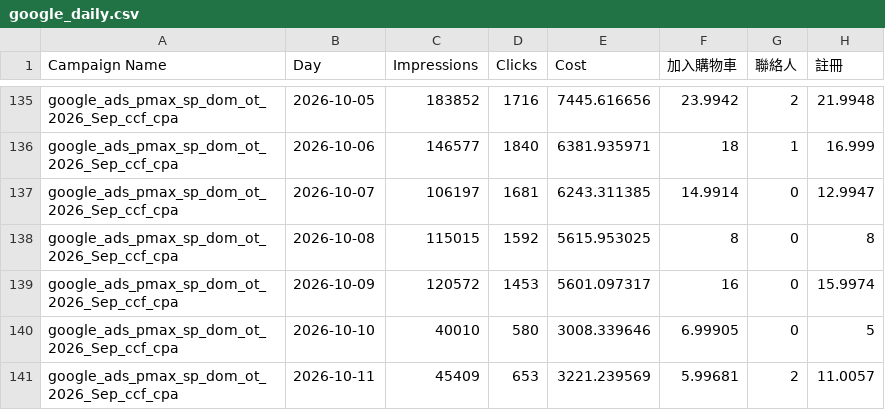
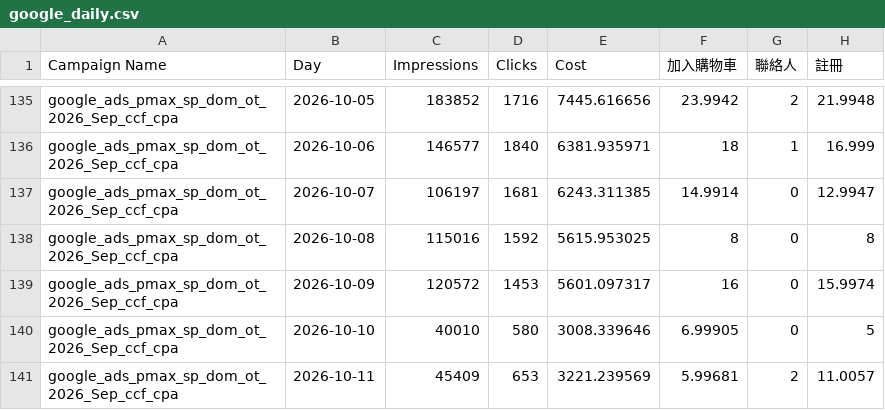
Before and after one commit to eatingxie167-creator/wv-meal-dashboard, a CSV file: google_daily.csv, drawn as a sheet; only a part is shown, gaps mark what is left out; the diff covers the shown part only; the diff names each change by its address in the sheet, - before the commit and + after, or states it on an @@ line.

Commit message:
自動更新 Google 每日成效到 2026-10-15

```diff
--- a/google_daily.csv
+++ b/google_daily.csv
-C138 (Impressions): 115015
+C138 (Impressions): 115016
```
Also changed, not shown: 25 edited cells elsewhere in this file.
